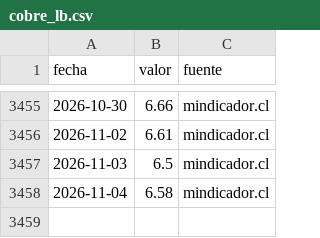
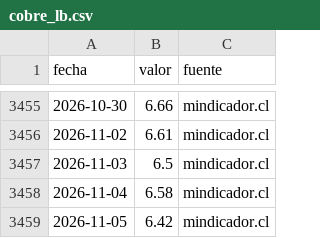
Before and after one commit to cherrera0001/radar-dolar-cl, a CSV file: data/series/cobre_lb.csv, drawn as a sheet; only a part is shown, gaps mark what is left out.

```diff
--- a/data/series/cobre_lb.csv
+++ b/data/series/cobre_lb.csv
@@ -3458 +3458,2 @@ fecha,valor,fuente
 2026-11-04,6.58,mindicador.cl
+2026-11-05,6.42,mindicador.cl
```
Also changed, not shown: data/series/tpm.csv, data/series/usdclp.csv, 2 other files.
